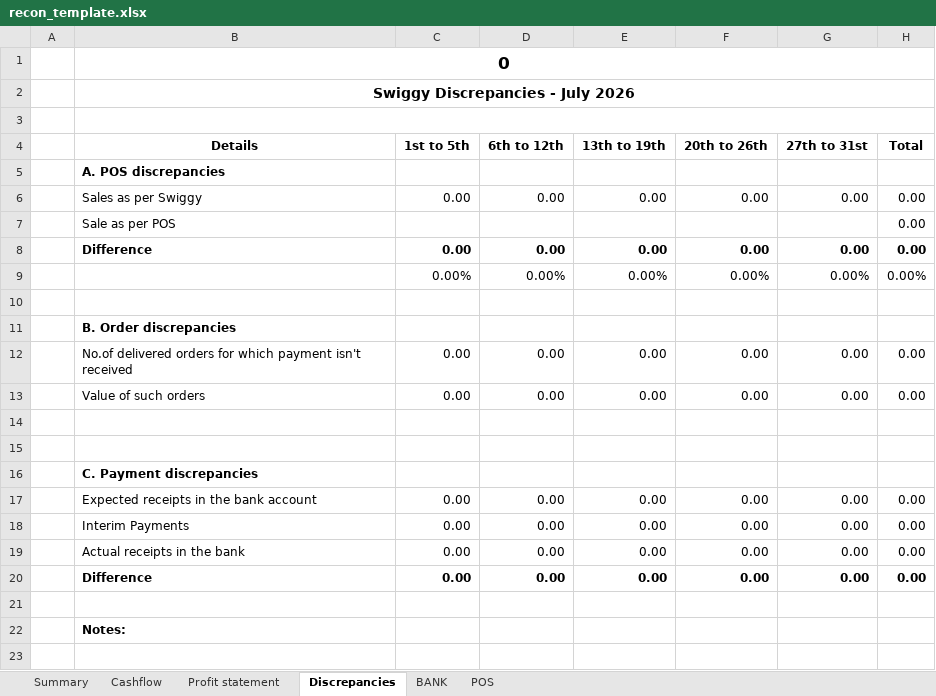
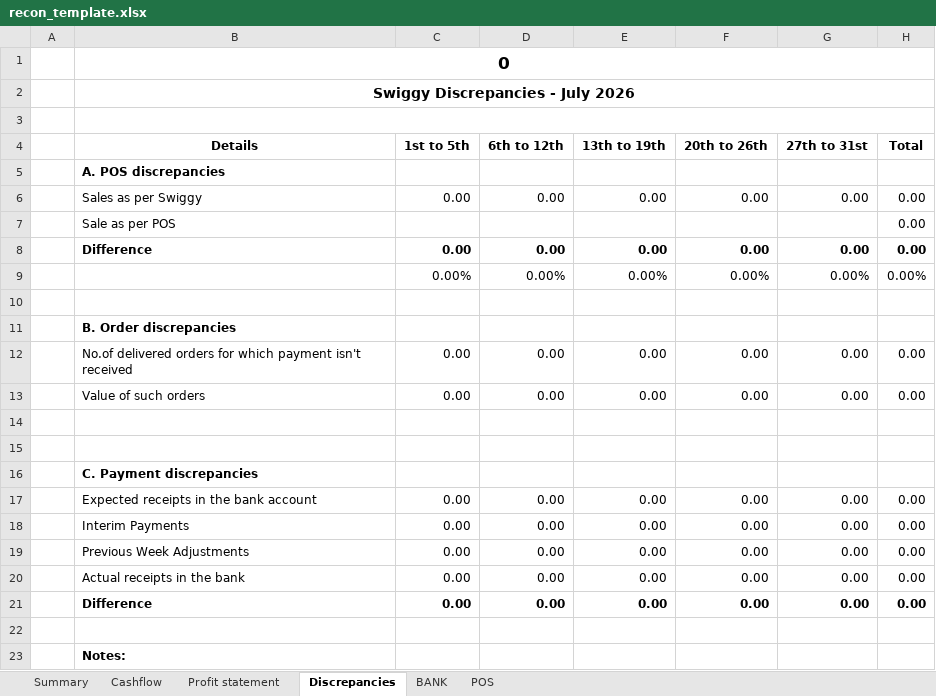
Before and after one commit to varunreddy656/Reconciliation-automation, an Excel workbook: template_files/recon_template.xlsx, sheet Discrepancies, drawn as a sheet; values as stored, in another font and other column widths than the file's, no borders; charts and pictures not drawn; the diff names each change by its address in the sheet, - before the commit and + after, or states it on an @@ line.

Commit message:
Update Swiggy logic: dynamic orders, multi-header ads, and positive adjustments

```diff
--- a/template_files/recon_template.xlsx (sheet Discrepancies)
+++ b/template_files/recon_template.xlsx (sheet Discrepancies)
+row 19:  | Previous Week Adjustments | 0.00 | 0.00 | 0.00 | 0.00 | 0.00 | 0.00
```
Also changed, not shown: sheet Cashflow, formulas that keep their value, charts or pictures, 7 other files.
